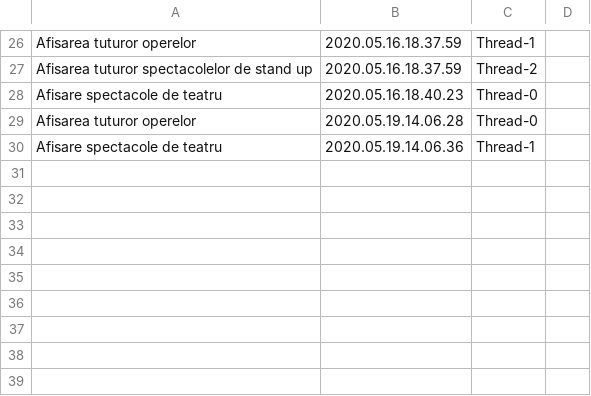
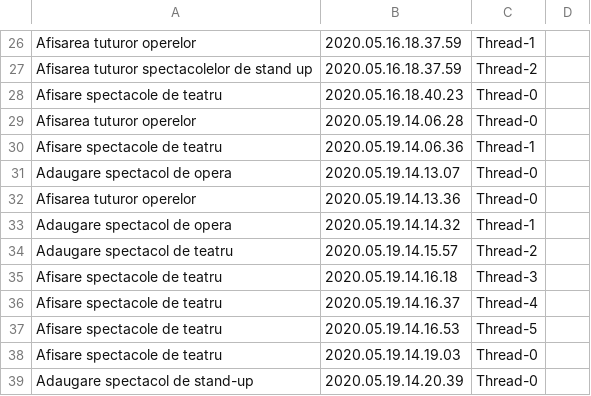
Before and after one commit to BetyDobre/University-code, a CSV file: Advanced Object Oriented Programming/Project_stage3/AUDIT.csv, drawn as a sheet; only a part is shown, gaps mark what is left out.

Commit message:
added stage 3

```diff
--- a/Advanced Object Oriented Programming/Project_stage3/AUDIT.csv
+++ b/Advanced Object Oriented Programming/Project_stage3/AUDIT.csv
@@ -30 +30,10 @@ Afisarea tuturor operelor,2020.05.19.14.06.28,Thread-0
 Afisare spectacole de teatru,2020.05.19.14.06.36,Thread-1
+Adaugare spectacol de opera,2020.05.19.14.13.07,Thread-0
+Afisarea tuturor operelor,2020.05.19.14.13.36,Thread-0
+Adaugare spectacol de opera,2020.05.19.14.14.32,Thread-1
+Adaugare spectacol de teatru,2020.05.19.14.15.57,Thread-2
+Afisare spectacole de teatru,2020.05.19.14.16.18,Thread-3
+Afisare spectacole de teatru,2020.05.19.14.16.37,Thread-4
+Afisare spectacole de teatru,2020.05.19.14.16.53,Thread-5
+Afisare spectacole de teatru,2020.05.19.14.19.03,Thread-0
+Adaugare spectacol de stand-up,2020.05.19.14.20.39,Thread-0
```
Also changed, not shown: 5 other files.
